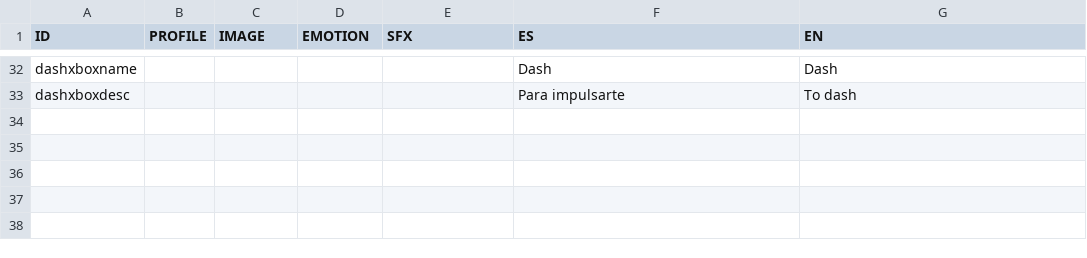
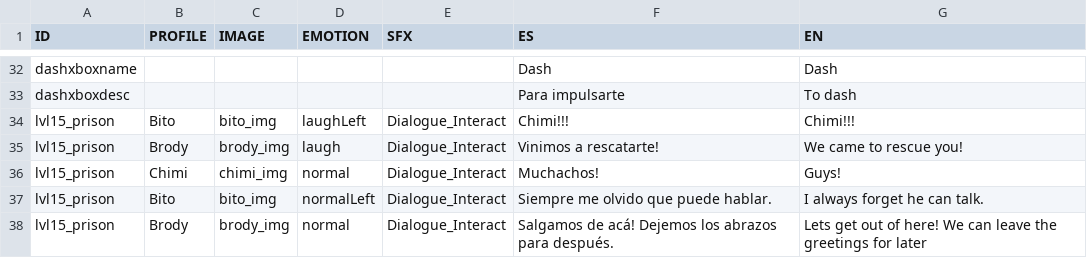
Before and after one commit to AcunaTomas/Space-Opera, a CSV file: Assets/Resources/Text/lvl15.csv, drawn as a sheet; only a part is shown, gaps mark what is left out; the diff names each change by its address in the sheet, - before the commit and + after, or states it on an @@ line.

Commit message:
Timeline dialogue

```diff
--- a/Assets/Resources/Text/lvl15.csv
+++ b/Assets/Resources/Text/lvl15.csv
+row 34: lvl15_prison | Bito | bito_img | laughLeft | Dialogue_Interact | Chimi!!! | Chimi!!!
+row 35: lvl15_prison | Brody | brody_img | laugh | Dialogue_Interact | Vinimos a rescatarte! | We came to rescue you!
+row 36: lvl15_prison | Chimi | chimi_img | normal | Dialogue_Interact | Muchachos! | Guys!
+row 37: lvl15_prison | Bito | bito_img | normalLeft | Dialogue_Interact | Siempre me olvido que puede hablar. | I always forget he can talk.
+row 38: lvl15_prison | Brody | brody_img | normal | Dialogue_Interact | Salgamos de acá! Dejemos los abrazos para después. | Lets get out of here! We can leave the greetings for later
```
Also changed, not shown: 6 other files.
